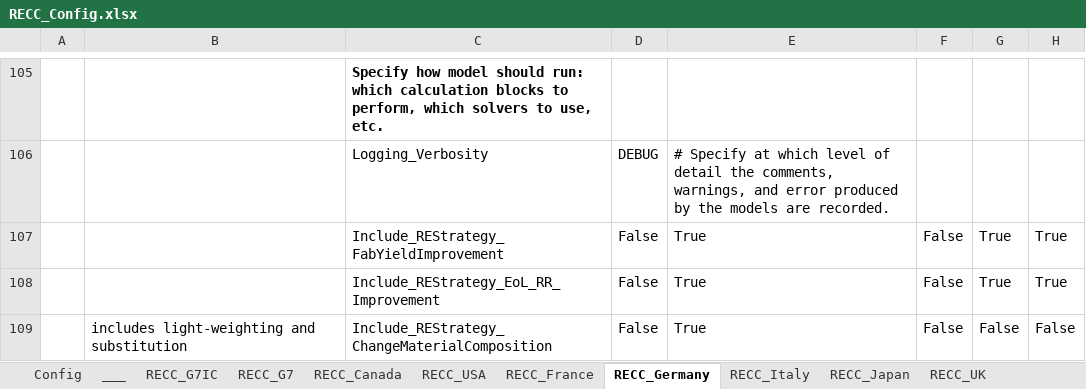
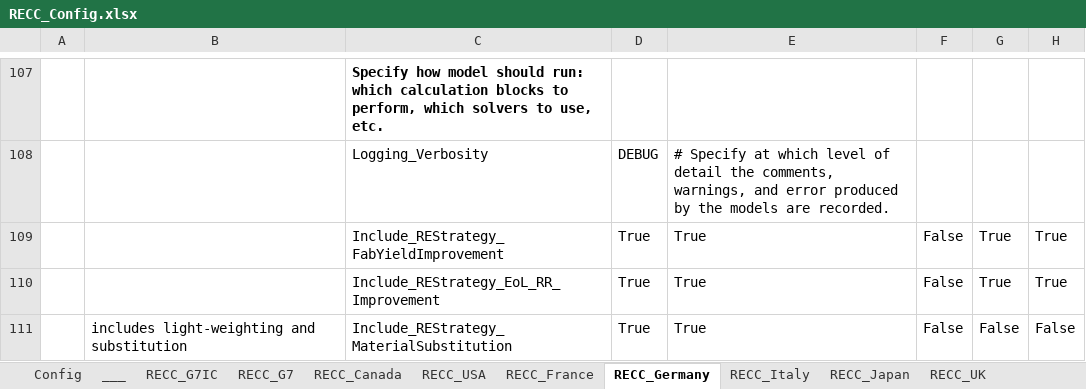
Before and after one commit to IndEcol/RECC-ODYM, an Excel workbook: RECC_Config.xlsx, sheet RECC_Germany, drawn as a sheet; only a part is shown, gaps mark what is left out; values as stored, in another font and other column widths than the file's, no borders; addresses are those after the commit; the diff covers the shown part only; the diff names each change by its address in the sheet, - before the commit and + after, or states it on an @@ line.

```diff
--- a/RECC_Config.xlsx (sheet RECC_Germany)
+++ b/RECC_Config.xlsx (sheet RECC_Germany)
-D109:D111: False
+D109:D111: True
-C111: Include_REStrategy_ChangeMaterialComposition
+C111: Include_REStrategy_MaterialSubstitution
```
Also changed, not shown: 2 added rows, 6 edited cells and row numbers in column A elsewhere in this sheet, sheet RECC_G7IC, sheet Config, 2 other files.
